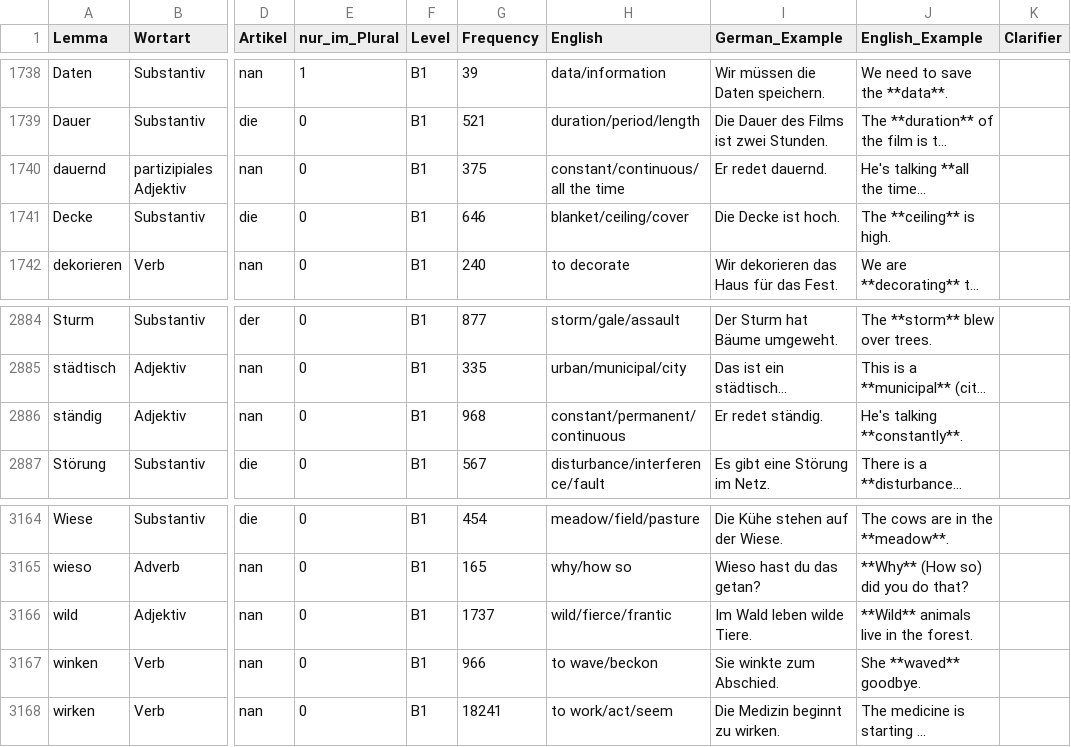
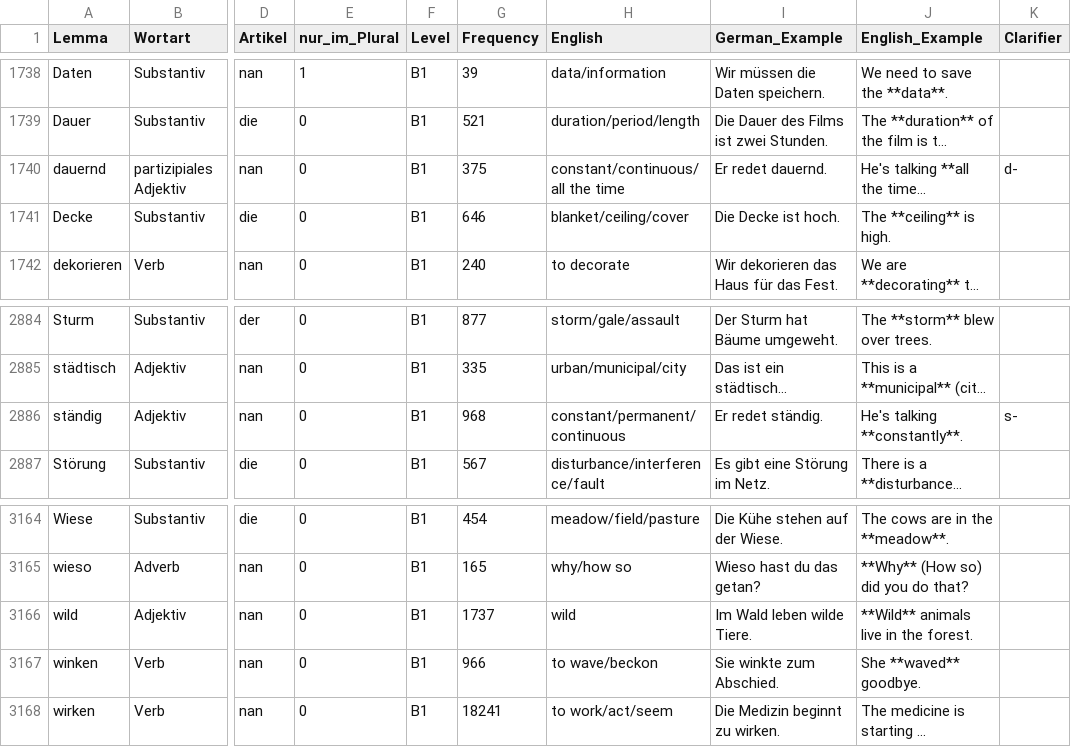
Before and after one commit to hieuristic/flashrecall, a CSV file: goethe_final.csv, drawn as a sheet; only a part is shown, gaps mark what is left out; long unchanged cells end in …; the diff names each change by its address in the sheet, - before the commit and + after, or states it on an @@ line.

```diff
--- a/goethe_final.csv
+++ b/goethe_final.csv
-K1740 (Clarifier): (empty)
+K1740 (Clarifier): d-
-K2886 (Clarifier): (empty)
+K2886 (Clarifier): s-
-H3166 (English): wild/fierce/frantic
+H3166 (English): wild
```
Also changed, not shown: 1 other file.
